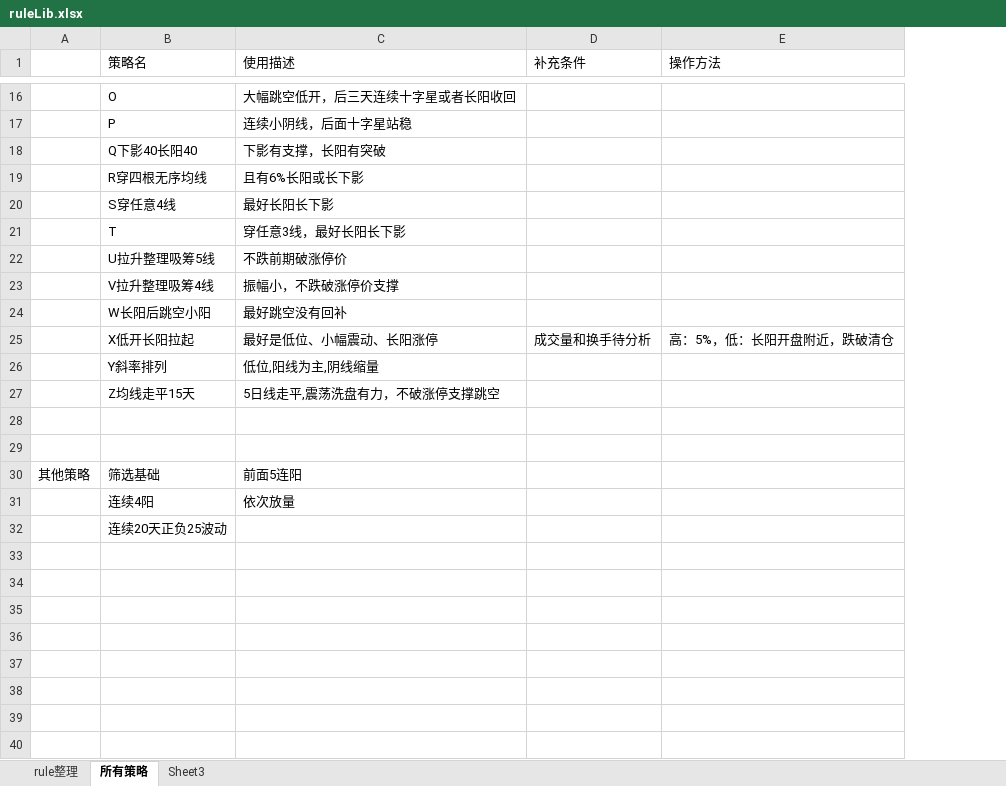
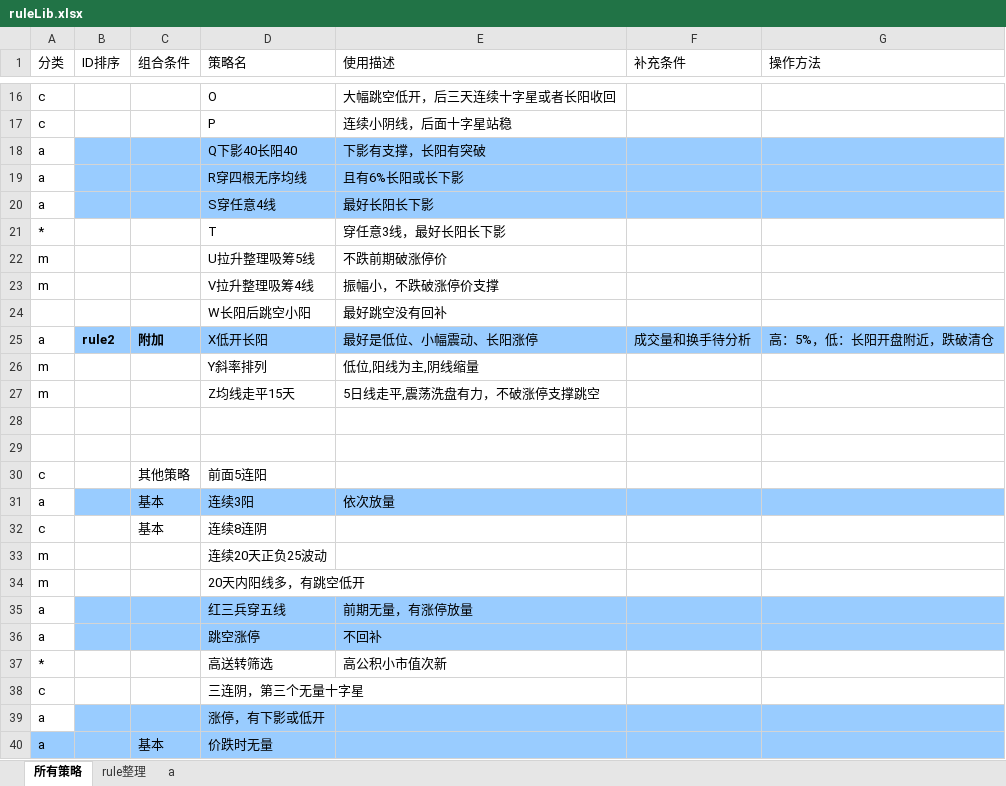
Before and after one commit to lugarnett/Auto_alarm_2, an Excel workbook: ruleLib/ruleLib.xlsx, sheet 所有策略, drawn as a sheet; only a part is shown, gaps mark what is left out; values as stored, in another font and other column widths than the file's, no borders; removed rows and columns are numbered as before the commit, all else as after; the diff covers the shown part only; the diff names each change by its address in the sheet, - before the commit and + after, or states it on an @@ line.

```diff
--- a/ruleLib/ruleLib.xlsx (sheet 所有策略)
+++ b/ruleLib/ruleLib.xlsx (sheet 所有策略)
-sheet tab: Sheet3
+sheet tab: a
@@ sheet tab order changed: 所有策略 | rule整理 | a @@
-column A, empty
+column A (分类), rows 16-27: c | c | a | a | a | * | m | m |  | a | m | m; row 31: a; row 33: m
+column B (ID排序), row 25: rule2
+column C (组合条件), row 25: 附加; row 31: 基本
-D18:G20 fill: none
+D18:G20 fill: #99CCFF
-D25 (策略名): X低开长阳拉起
+D25 (策略名): X低开长阳
-D25:G25 fill: none
+D25:G25 fill: #99CCFF
-row 30: 其他策略 | 筛选基础 | 前面5连阳
+row 30: c |  | 其他策略 | 前面5连阳
-D31 (策略名): 连续4阳
+D31 (策略名): 连续3阳
-D31:G31 fill: none
+D31:G31 fill: #99CCFF
+row 32: c |  | 基本 | 连续8连阴
+row 34: m |  |  | 20天内阳线多，有跳空低开
+row 35: a |  |  | 红三兵穿五线 | 前期无量，有涨停放量
+row 36: a |  |  | 跳空涨停 | 不回补
+row 37: * |  |  | 高送转筛选 | 高公积小市值次新
+row 38: c |  |  | 三连阴，第三个无量十字星
+row 39: a |  |  | 涨停，有下影或低开
+row 40: a |  | 基本 | 价跌时无量
```
Also changed, not shown: 1 edited cell and cell formats elsewhere in this sheet, sheet a, sheet rule整理, 19 other files.
